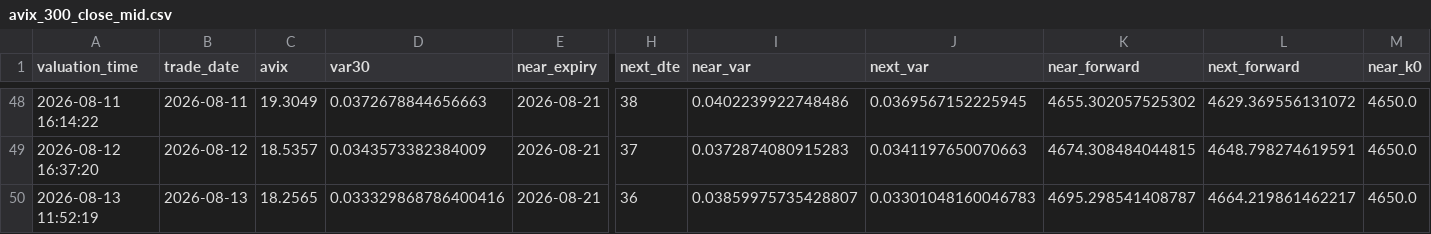
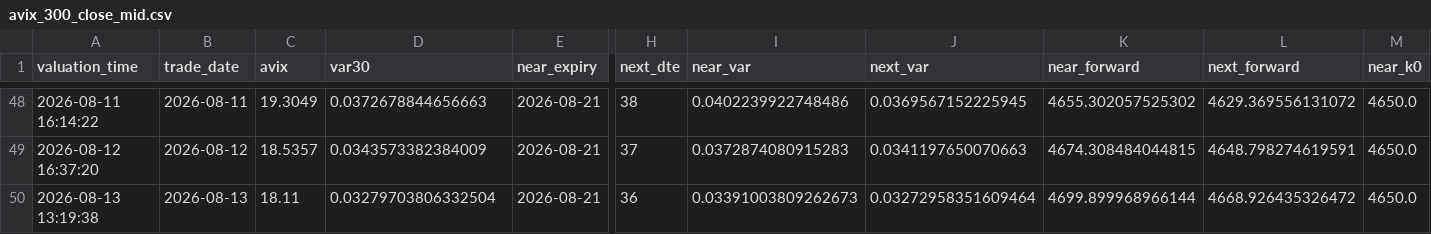
Before and after one commit to AmineSeRaFimmm/a-share-five-layer-pwa, a CSV file: data/avix_300_close_mid.csv, drawn as a sheet; only a part is shown, gaps mark what is left out; the diff names each change by its address in the sheet, - before the commit and + after, or states it on an @@ line.

```diff
--- a/data/avix_300_close_mid.csv
+++ b/data/avix_300_close_mid.csv
-A50 (valuation_time): 2026-08-13 11:52:19
+A50 (valuation_time): 2026-08-13 13:19:38
-C50 (avix): 18.2565
+C50 (avix): 18.11
-D50 (var30): 0.033329868786400416
+D50 (var30): 0.03279703806332504
-I50 (near_var): 0.03859975735428807
+I50 (near_var): 0.03391003809262673
-J50 (next_var): 0.03301048160046783
+J50 (next_var): 0.03272958351609464
-K50 (near_forward): 4695.298541408787
+K50 (near_forward): 4699.899968966144
-L50 (next_forward): 4664.219861462217
+L50 (next_forward): 4668.926435326472
```
Also changed, not shown: data/avix/avix_history.csv, 2 other files.
